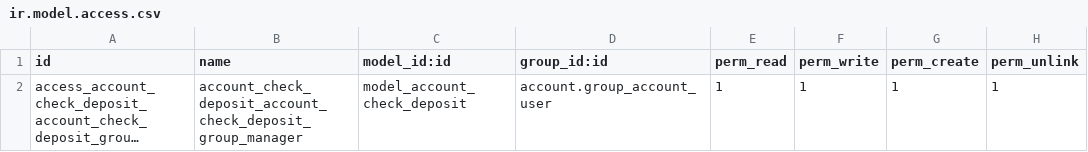
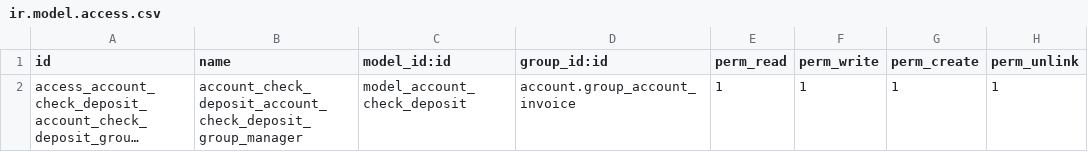
Before and after one commit to BADEP/account-financial-tools, a CSV file: account_check_deposit/security/ir.model.access.csv, drawn as a sheet; long unchanged cells end in …; the diff names each change by its address in the sheet, - before the commit and + after, or states it on an @@ line.

Commit message:
check_deposit: allow account.group_account_invoice to make checks deposits
Add confirm pop-up when clicking on "Back to draft"

```diff
--- a/account_check_deposit/security/ir.model.access.csv
+++ b/account_check_deposit/security/ir.model.access.csv
-D2 (group_id:id): account.group_account_user
+D2 (group_id:id): account.group_account_invoice
```
Also changed, not shown: 2 other files.
